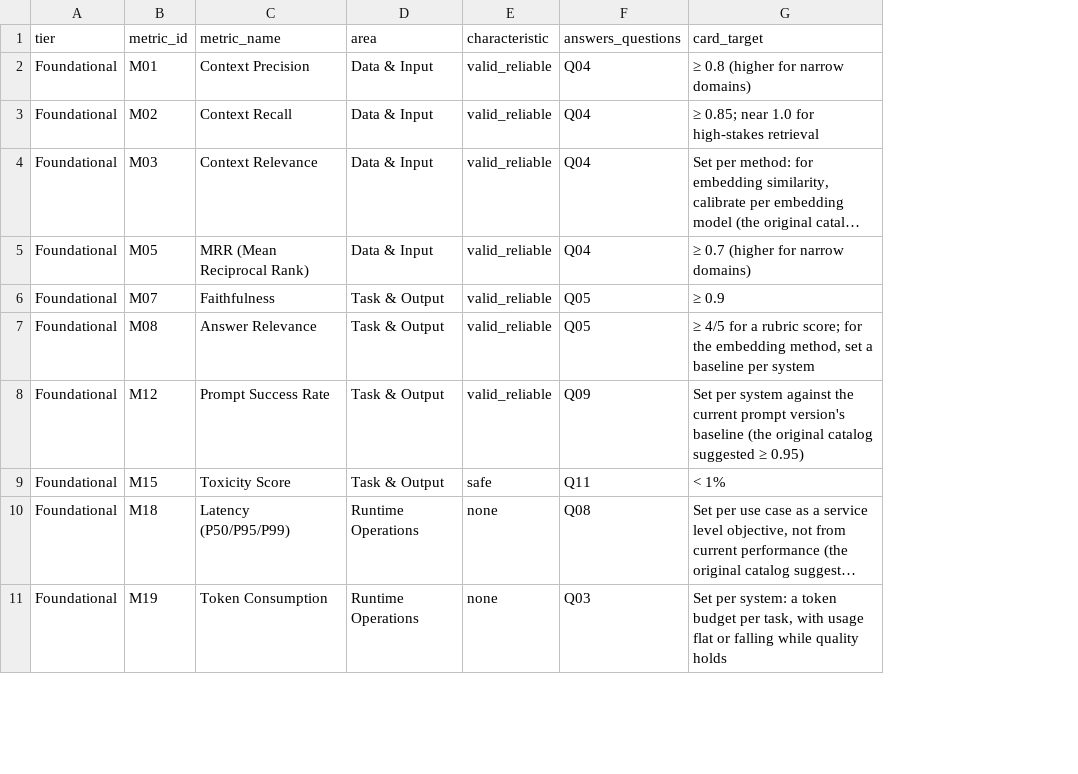
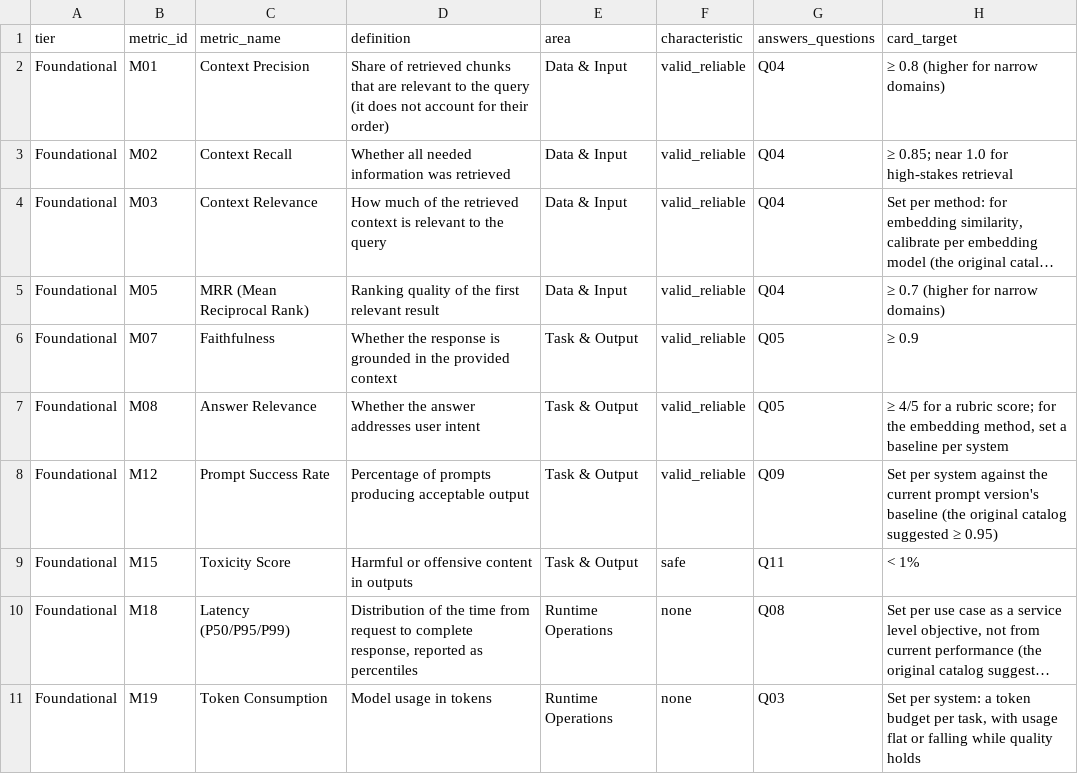
Before and after one commit to luispsalas/ai-observability-toolkit, a CSV file: business-goals/scorecard-template.csv, drawn as a sheet; only a part is shown; long unchanged cells end in …; the diff names each change by its address in the sheet, - before the commit and + after, or states it on an @@ line.

Commit message:
Scorecard template: add a definition column
Each row now carries the metric's one-line description from its card,
derived by the generator so it cannot drift from the catalog.

```diff
--- a/business-goals/scorecard-template.csv
+++ b/business-goals/scorecard-template.csv
+column D (definition), rows 2-11: Share of retrieved chunks that are relevant to the query (it does not account for their order) | Whether all needed information was retrieved | How much of the retrieved context is relevant to the query | Ranking quality of the first relevant result | Whether the response is grounded in the provided context | Whether the answer addresses user intent | Percentage of prompts producing acceptable output | Harmful or offensive content in outputs | Distribution of the time from request to complete response, reported as percentiles | Model usage in tokens
```
Also changed, not shown: 2 other files.
